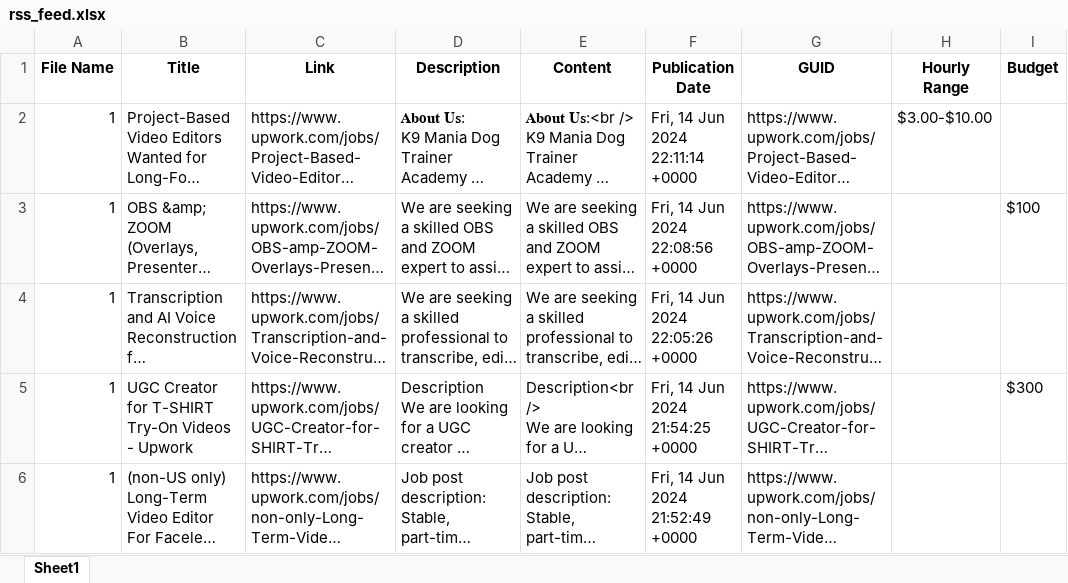
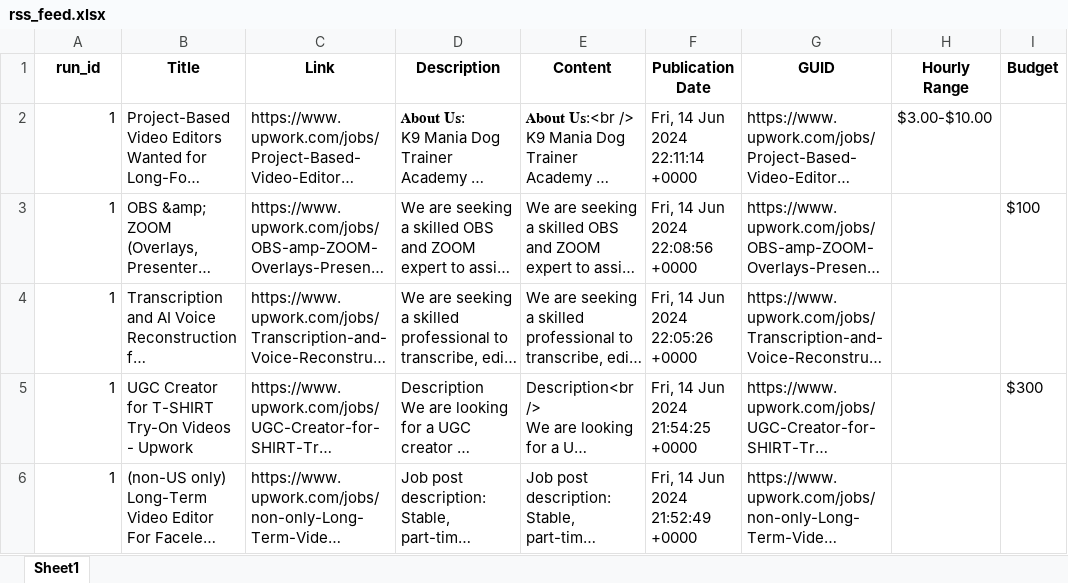
Before and after one commit to PedroHFreire/falcon_sales, an Excel workbook: rss_feed.xlsx, sheet Sheet1, drawn as a sheet; only a part is shown; long unchanged cells end in …; values as stored, in another font and other column widths than the file's, no borders; the diff names each change by its address in the sheet, - before the commit and + after, or states it on an @@ line.

Commit message:
fix: fixed id column name

```diff
--- a/rss_feed.xlsx (sheet Sheet1)
+++ b/rss_feed.xlsx (sheet Sheet1)
-A1: File Name
+A1: run_id
```
